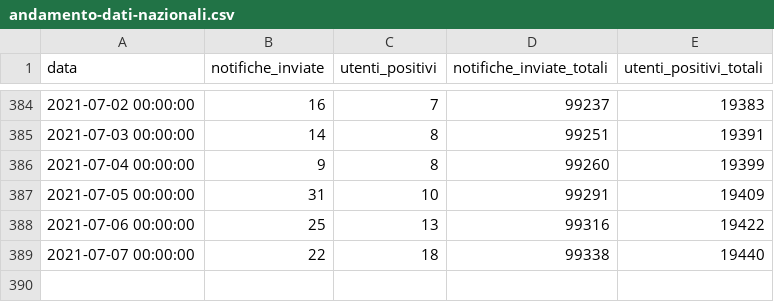
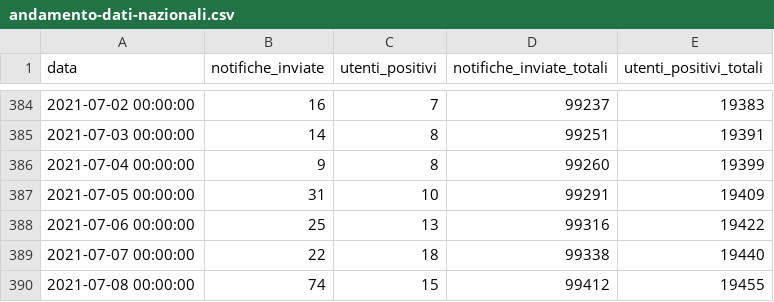
Before and after one commit to immuni-app/web-site, a CSV file: src/assets/json/andamento-dati-nazionali.csv, drawn as a sheet; only a part is shown, gaps mark what is left out.

```diff
--- a/src/assets/json/andamento-dati-nazionali.csv
+++ b/src/assets/json/andamento-dati-nazionali.csv
@@ -389 +389,2 @@ data,notifiche_inviate,utenti_positivi,notifiche_inviate_totali,utenti_positivi_
 2021-07-07 00:00:00,22,18,99338,19440
+2021-07-08 00:00:00,74,15,99412,19455
```
Also changed, not shown: 1 other file.
